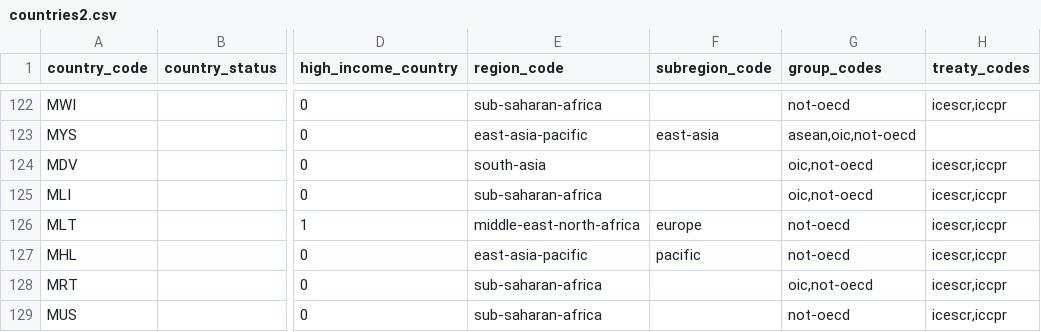
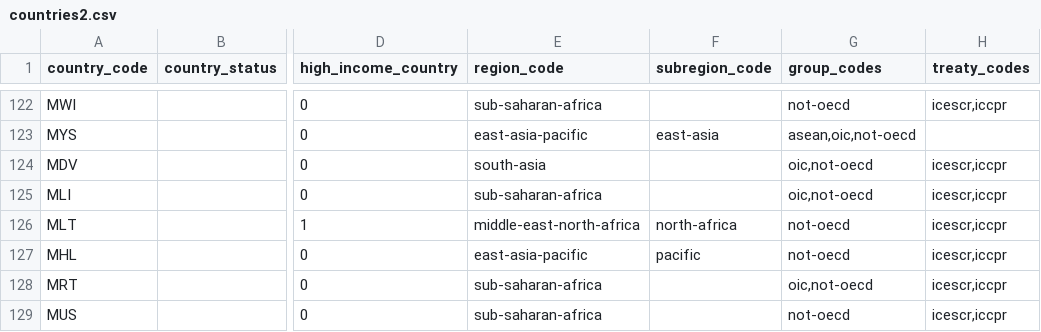
Before and after one commit to dumparkltd/state-of-the-world-data, a CSV file: data/countries2.csv, drawn as a sheet; only a part is shown, gaps mark what is left out; the diff names each change by its address in the sheet, - before the commit and + after, or states it on an @@ line.

Commit message:
fix mlt subregion

```diff
--- a/data/countries2.csv
+++ b/data/countries2.csv
-F126 (subregion_code): europe
+F126 (subregion_code): north-africa
```
